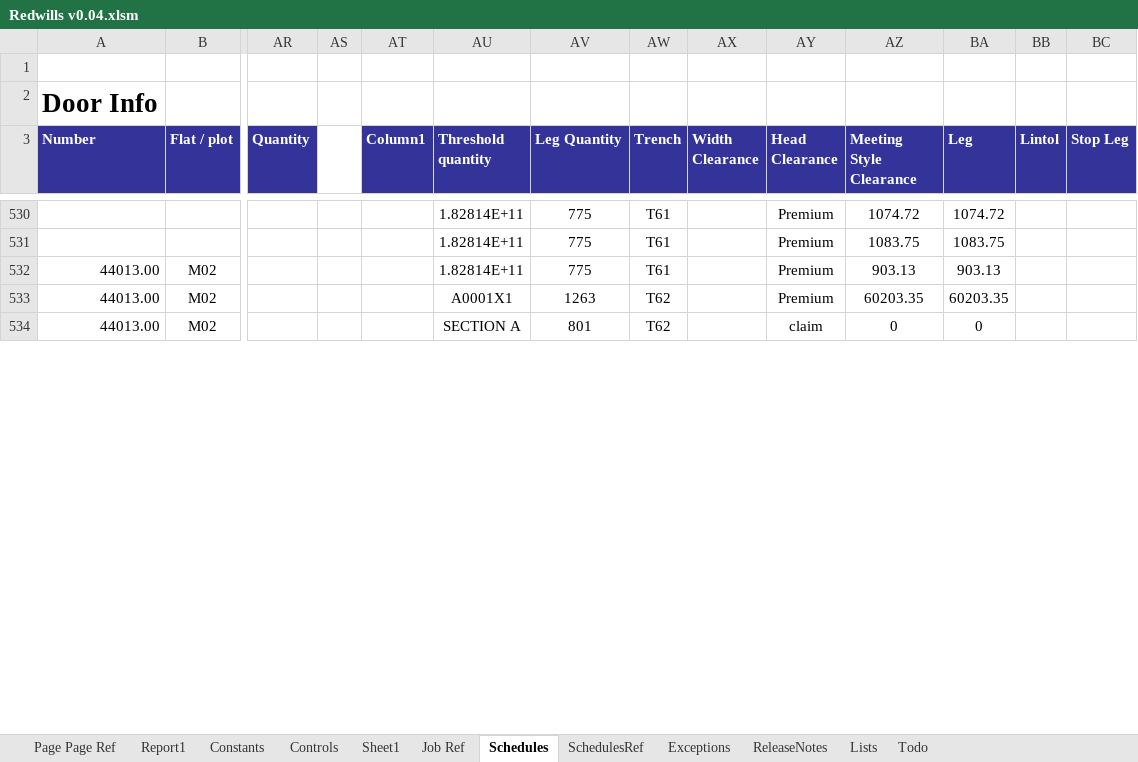
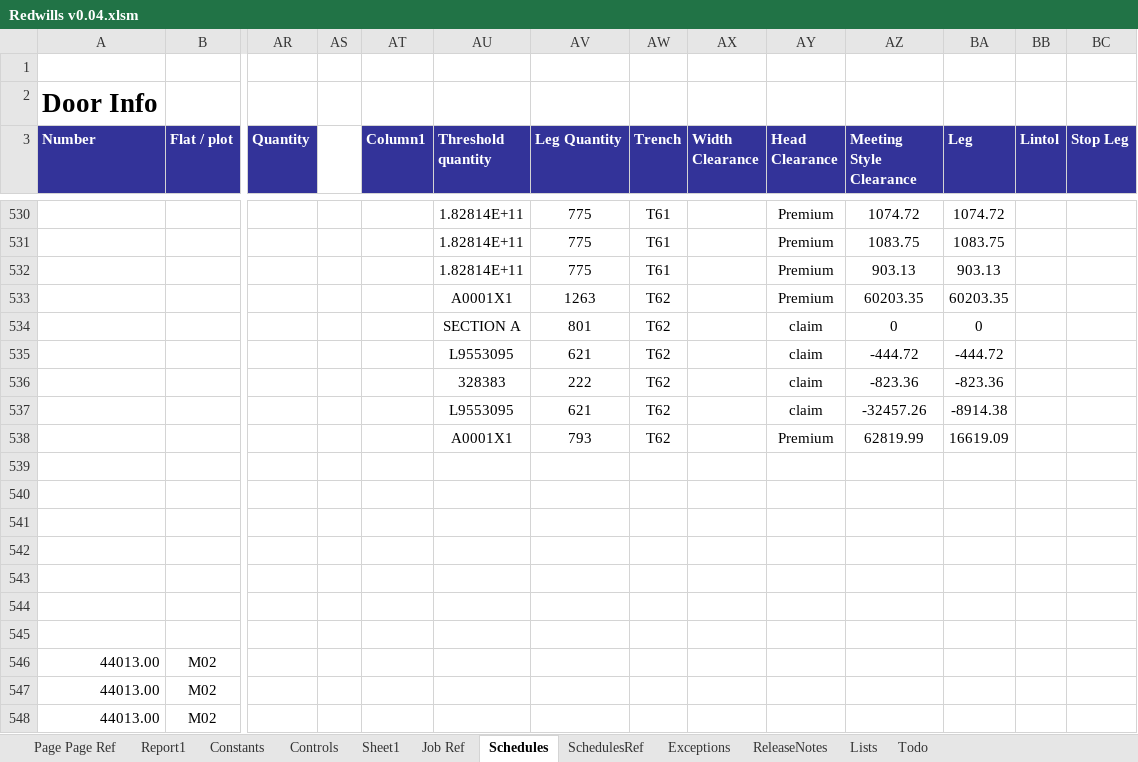
Before and after one commit to Rob3335/Redwells-Joinery, an Excel workbook: Redwills v0.04.xlsm, sheet Schedules, drawn as a sheet; only a part is shown, gaps mark what is left out; values as stored, in another font and other column widths than the file's, no borders; charts and pictures and conditional formats and table styles not drawn; addresses are those after the commit; rows hold the shown columns only; the diff covers the shown part only; the diff names each change by its address in the sheet, - before the commit and + after, or states it on an @@ line.

```diff
--- a/Redwills v0.04.xlsm (sheet Schedules)
+++ b/Redwills v0.04.xlsm (sheet Schedules)
+row 532:  |  |  |  |  | 1.82814E+11 | 775 | T61 |  | Premium | 903.13 | 903.13
+row 533:  |  |  |  |  | A0001X1 | 1263 | T62 |  | Premium | 60203.35 | 60203.35
+row 534:  |  |  |  |  | SECTION A | 801 | T62 |  | claim | 0 | 0
+row 535:  |  |  |  |  | L9553095 | 621 | T62 |  | claim | -444.72 | -444.72
+row 536:  |  |  |  |  | 328383 | 222 | T62 |  | claim | -823.36 | -823.36
+row 537:  |  |  |  |  | L9553095 | 621 | T62 |  | claim | -32457.26 | -8914.38
+row 538:  |  |  |  |  | A0001X1 | 793 | T62 |  | Premium | 62819.99 | 16619.09
+row 539: (empty)
+row 540: (empty)
+row 541: (empty)
+row 542: (empty)
+row 543: (empty)
+row 544: (empty)
+row 545: (empty)
-AU546 (Threshold quantity): 1.82814E+11
+AU546 (Threshold quantity): (empty)
-AV546 (Leg Quantity): 775
+AV546 (Leg Quantity): (empty)
-AW546 (Trench): T61
+AW546 (Trench): (empty)
-AY546:AY547 (Head Clearance): Premium
+AY546:AY547 (Head Clearance): (empty)
-AZ546 (Meeting Style Clearance): 903.13
+AZ546 (Meeting Style Clearance): (empty)
-BA546 (Leg): 903.13
+BA546 (Leg): (empty)
-AU547 (Threshold quantity): A0001X1
+AU547 (Threshold quantity): (empty)
-AV547 (Leg Quantity): 1263
+AV547 (Leg Quantity): (empty)
-AW547:AW548 (Trench): T62
+AW547:AW548 (Trench): (empty)
-AZ547 (Meeting Style Clearance): 60203.35
+AZ547 (Meeting Style Clearance): (empty)
-BA547 (Leg): 60203.35
+BA547 (Leg): (empty)
-AU548 (Threshold quantity): SECTION A
+AU548 (Threshold quantity): (empty)
-AV548 (Leg Quantity): 801
+AV548 (Leg Quantity): (empty)
-AY548 (Head Clearance): claim
+AY548 (Head Clearance): (empty)
-AZ548 (Meeting Style Clearance): 0
+AZ548 (Meeting Style Clearance): (empty)
-BA548 (Leg): 0
+BA548 (Leg): (empty)
```
Also changed, not shown: 14 added rows, 14 removed rows and 28 edited cells elsewhere in this sheet, sheet Job Ref, sheet Controls.
